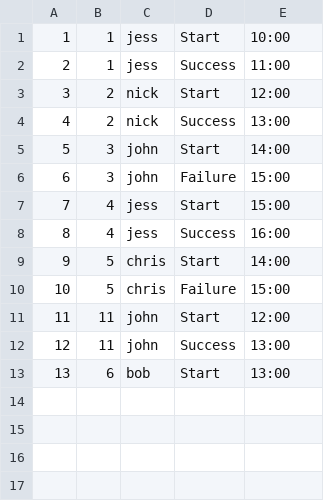
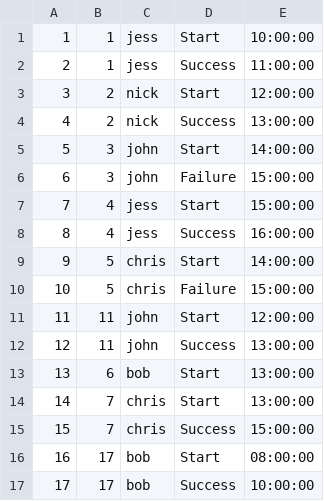
Before and after one commit to sbevza/SQL2_Info21_v1.0, a CSV file: src/P2P.csv, drawn as a sheet.

```diff
--- a/src/P2P.csv
+++ b/src/P2P.csv
@@ -1,13 +1,17 @@
-1,1,jess,Start,10:00
-2,1,jess,Success,11:00
-3,2,nick,Start,12:00
-4,2,nick,Success,13:00
-5,3,john,Start,14:00
-6,3,john,Failure,15:00
-7,4,jess,Start,15:00
-8,4,jess,Success,16:00
-9,5,chris,Start,14:00
-10,5,chris,Failure,15:00
-11,11,john,Start,12:00
-12,11,john,Success,13:00
-13,6,bob,Start,13:00
+1,1,jess,Start,10:00:00
+2,1,jess,Success,11:00:00
+3,2,nick,Start,12:00:00
+4,2,nick,Success,13:00:00
+5,3,john,Start,14:00:00
+6,3,john,Failure,15:00:00
+7,4,jess,Start,15:00:00
+8,4,jess,Success,16:00:00
+9,5,chris,Start,14:00:00
+10,5,chris,Failure,15:00:00
+11,11,john,Start,12:00:00
+12,11,john,Success,13:00:00
+13,6,bob,Start,13:00:00
+14,7,chris,Start,13:00:00
+15,7,chris,Success,15:00:00
+16,17,bob,Start,08:00:00
+17,17,bob,Success,10:00:00
```
Also changed, not shown: src/Checks.csv, src/TimeTracking.csv, 8 other files.
